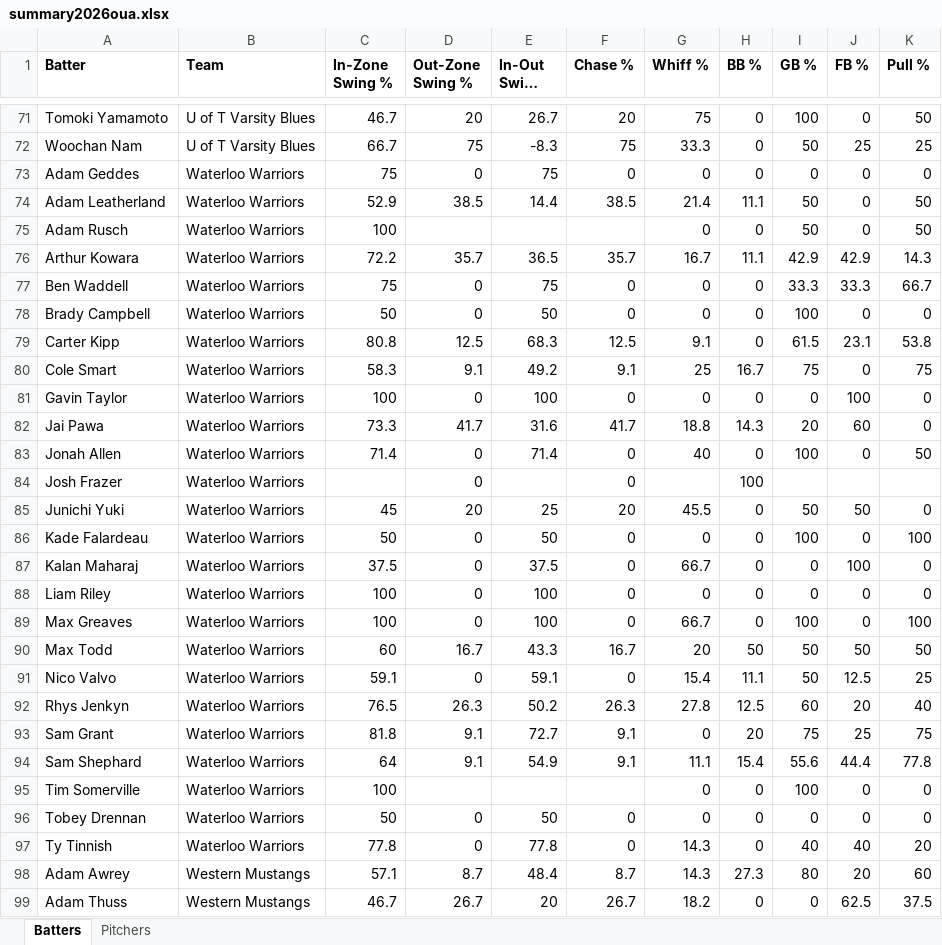
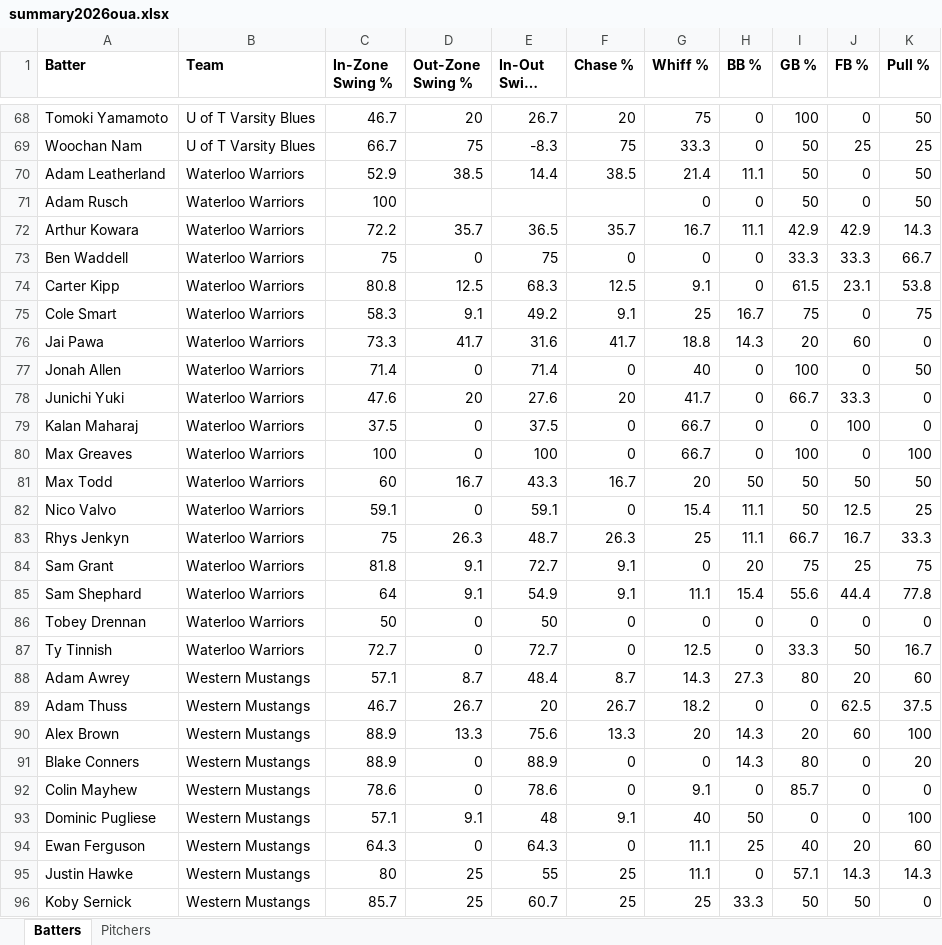
Before and after one commit to bigfishy06/data-diamond, an Excel workbook: oua/data/summary2026oua.xlsx, sheet Batters, drawn as a sheet; only a part is shown, gaps mark what is left out; the shorter side is filled out with more unchanged rows; long unchanged cells end in …; values as stored, in another font and other column widths than the file's, no borders; table styles not drawn; removed rows and columns are numbered as before the commit, all else as after; the diff covers the shown part only; the diff names each change by its address in the sheet, - before the commit and + after, or states it on an @@ line.

```diff
--- a/oua/data/summary2026oua.xlsx (sheet Batters)
+++ b/oua/data/summary2026oua.xlsx (sheet Batters)
-row 73: Adam Geddes | Waterloo Warriors | 75 | 0 | 75 | 0 | 0 | 0 | 0 | 0 | 0
-row 78: Brady Campbell | Waterloo Warriors | 50 | 0 | 50 | 0 | 0 | 0 | 100 | 0 | 0
-row 81: Gavin Taylor | Waterloo Warriors | 100 | 0 | 100 | 0 | 0 | 0 | 0 | 100 | 0
-row 84: Josh Frazer | Waterloo Warriors |  | 0 |  | 0 |  | 100
-C78 (In-Zone Swing %): 45
+C78 (In-Zone Swing %): 47.6
-E78 (In-Out Swing %): 25
+E78 (In-Out Swing %): 27.6
-G78 (Whiff %): 45.5
+G78 (Whiff %): 41.7
-I78 (GB %): 50
+I78 (GB %): 66.7
-J78 (FB %): 50
+J78 (FB %): 33.3
-row 86: Kade Falardeau | Waterloo Warriors | 50 | 0 | 50 | 0 | 0 | 0 | 100 | 0 | 100
-row 88: Liam Riley | Waterloo Warriors | 100 | 0 | 100 | 0 | 0 | 0 | 0 | 0 | 0
-C83 (In-Zone Swing %): 76.5
+C83 (In-Zone Swing %): 75
-E83 (In-Out Swing %): 50.2
+E83 (In-Out Swing %): 48.7
-G83 (Whiff %): 27.8
+G83 (Whiff %): 25
-H83 (BB %): 12.5
+H83 (BB %): 11.1
-I83 (GB %): 60
+I83 (GB %): 66.7
-J83 (FB %): 20
+J83 (FB %): 16.7
-K83 (Pull %): 40
+K83 (Pull %): 33.3
-row 95: Tim Somerville | Waterloo Warriors | 100 |  |  |  | 0 | 0 | 100 | 0 | 0
-C87 (In-Zone Swing %): 77.8
+C87 (In-Zone Swing %): 72.7
-E87 (In-Out Swing %): 77.8
+E87 (In-Out Swing %): 72.7
-G87 (Whiff %): 14.3
+G87 (Whiff %): 12.5
-I87 (GB %): 40
+I87 (GB %): 33.3
-J87 (FB %): 40
+J87 (FB %): 50
-K87 (Pull %): 20
+K87 (Pull %): 16.7
```
Also changed, not shown: 6 added rows, 9 removed rows and 10 edited cells elsewhere in this sheet, sheet Pitchers, 4 other files.
